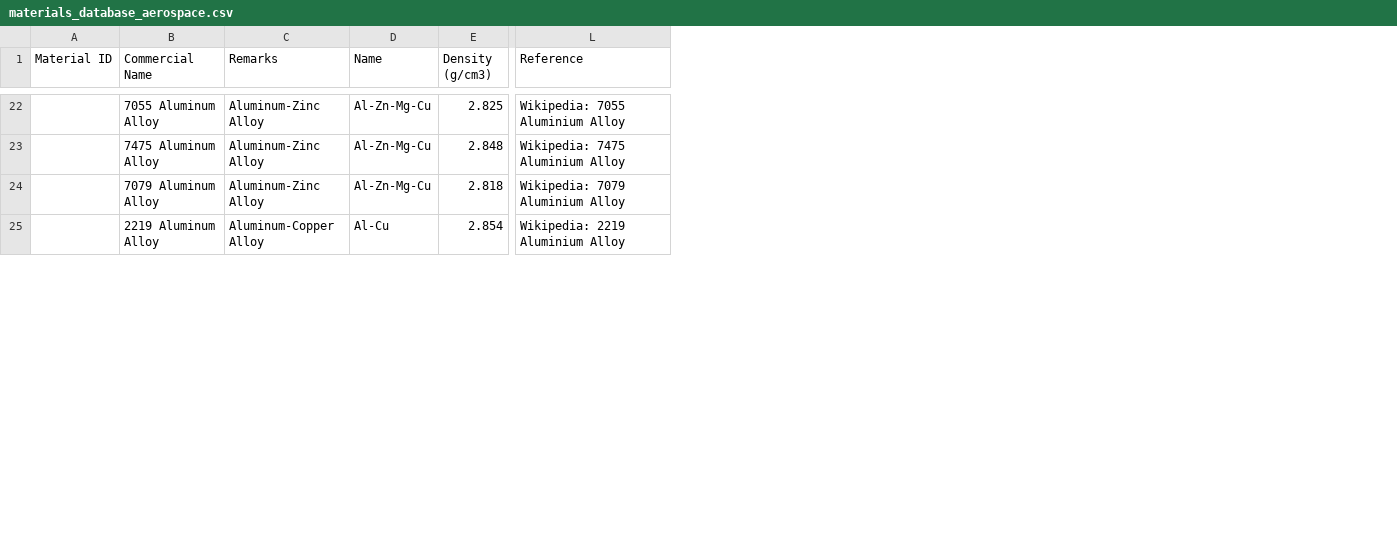
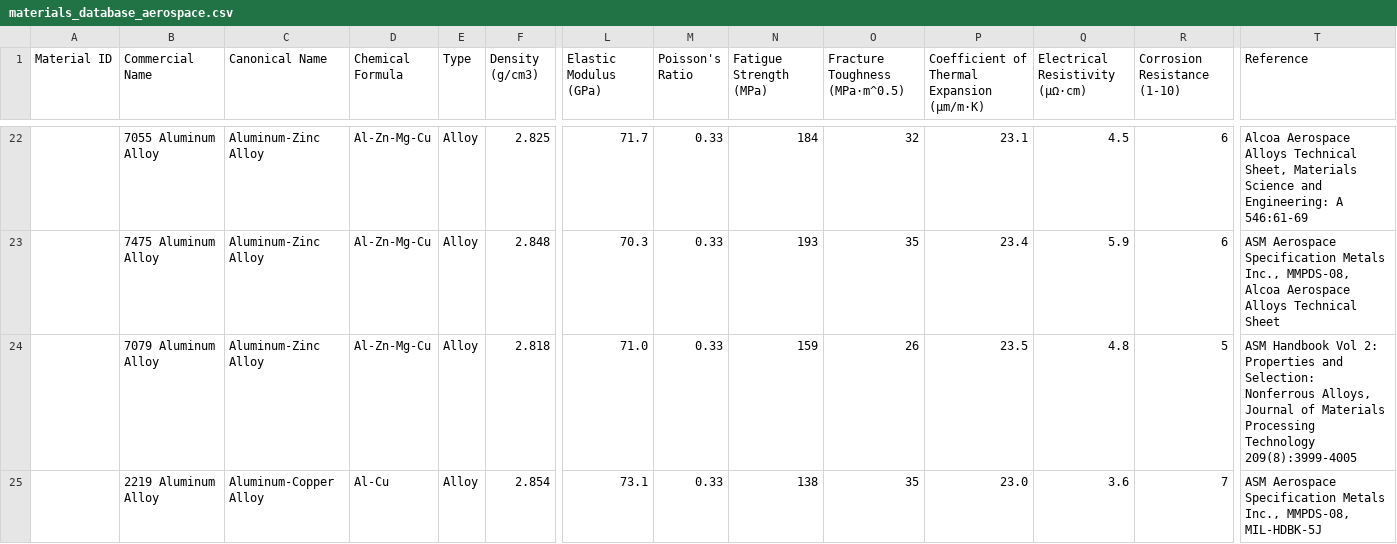
Before and after one commit to raghumathur/xtrium_platform, a CSV file: assets/databases/materials_database_aerospace.csv, drawn as a sheet; only a part is shown, gaps mark what is left out; addresses are those after the commit; the diff covers the shown part only; the diff names each change by its address in the sheet, - before the commit and + after, or states it on an @@ line.

```diff
--- a/assets/databases/materials_database_aerospace.csv
+++ b/assets/databases/materials_database_aerospace.csv
+column E (Type), rows 22-25: all Alloy
+column L (Elastic Modulus (GPa)), rows 22-25: 71.7 | 70.3 | 71.0 | 73.1
+column M (Poisson's Ratio), rows 22-25: all 0.33
+column N (Fatigue Strength (MPa)), rows 22-25: 184 | 193 | 159 | 138
+column O (Fracture Toughness (MPa·m^0.5)), rows 22-25: 32 | 35 | 26 | 35
+column P, row 1: Coefficient of Thermal Expansion (µm/m·K); rows 22-25: 23.1 | 23.4 | 23.5 | 23.0
+column Q (Electrical Resistivity (µΩ·cm)), rows 22-25: 4.5 | 5.9 | 4.8 | 3.6
+column R (Corrosion Resistance (1-10)), rows 22-25: 6 | 6 | 5 | 7
-C1: Remarks
+C1: Canonical Name
-D1: Name
+D1: Chemical Formula
-T22 (Reference): Wikipedia: 7055 Aluminium Alloy
+T22 (Reference): Alcoa Aerospace Alloys Technical Sheet, Materials Science and Engineering: A 546:61-69
-T23 (Reference): Wikipedia: 7475 Aluminium Alloy
+T23 (Reference): ASM Aerospace Specification Metals Inc., MMPDS-08, Alcoa Aerospace Alloys Technical Sheet
-T24 (Reference): Wikipedia: 7079 Aluminium Alloy
+T24 (Reference): ASM Handbook Vol 2: Properties and Selection: Nonferrous Alloys, Journal of Materials Processing Technology 209(8):3999-4005
-T25 (Reference): Wikipedia: 2219 Aluminium Alloy
+T25 (Reference): ASM Aerospace Specification Metals Inc., MMPDS-08, MIL-HDBK-5J
```
Also changed, not shown: 28 edited cells elsewhere in this file, assets/databases/applications_database_lithium_v6.csv, assets/databases/materials_database_polymers_eastman.csv, 21 other files.
